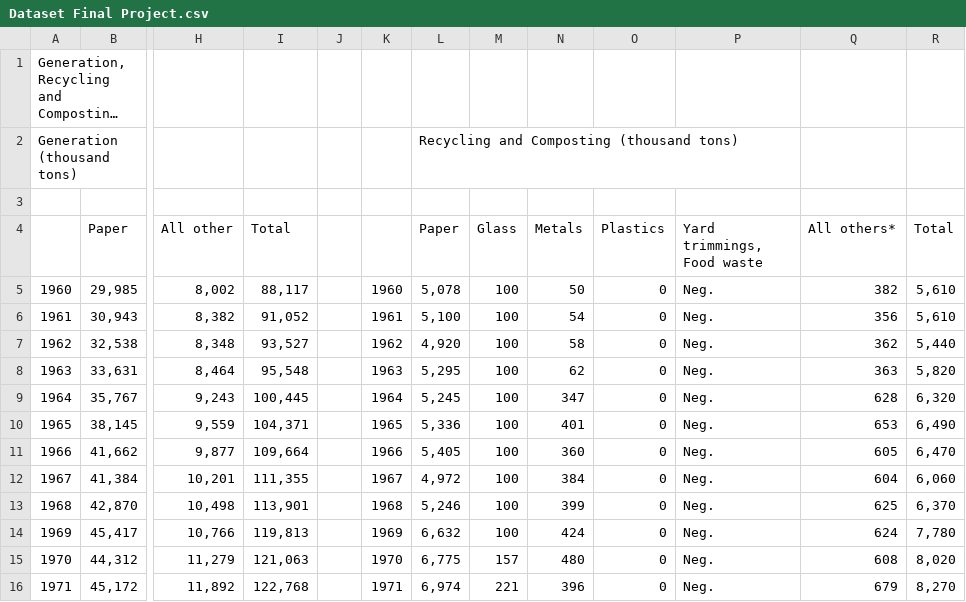
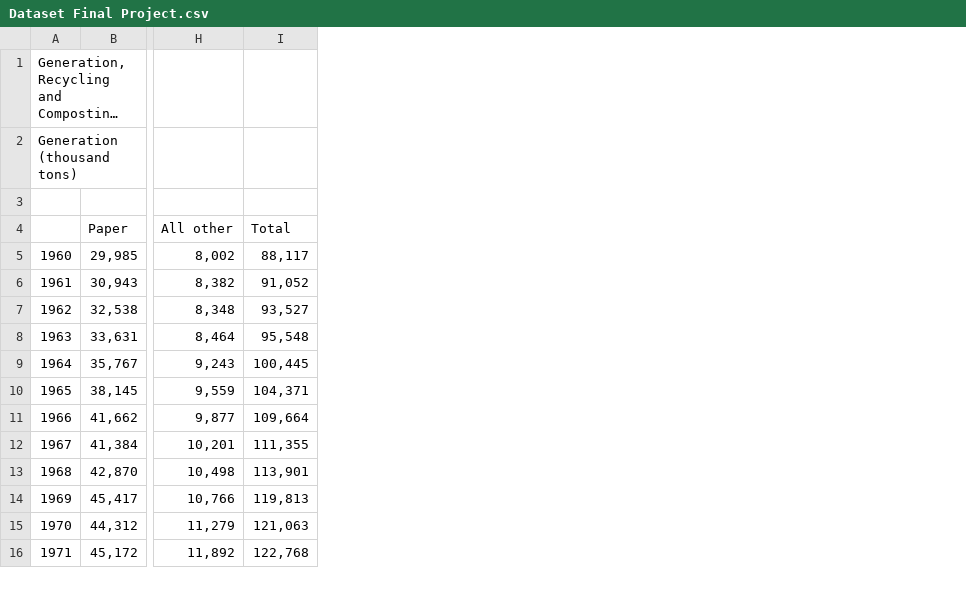
Before and after one commit to WahyudiFTR/MSIB-ZENIUS, a CSV file: Dataset Final Project.csv, drawn as a sheet; only a part is shown, gaps mark what is left out; long unchanged cells end in …; the diff names each change by its address in the sheet, - before the commit and + after, or states it on an @@ line.

Commit message:
Add files via upload

```diff
--- a/Dataset Final Project.csv
+++ b/Dataset Final Project.csv
-column J, empty
-column K, rows 5-16: 1960 | 1961 | 1962 | 1963 | 1964 | 1965 | 1966 | 1967 | 1968 | 1969 | 1970 | 1971
-column L (Paper), row 2: Recycling and Composting (thousand tons); rows 5-16: 5,078 | 5,100 | 4,920 | 5,295 | 5,245 | 5,336 | 5,405 | 4,972 | 5,246 | 6,632 | 6,775 | 6,974
-column M (Glass), rows 5-16: 100 | 100 | 100 | 100 | 100 | 100 | 100 | 100 | 100 | 100 | 157 | 221
-column N (Metals), rows 5-16: 50 | 54 | 58 | 62 | 347 | 401 | 360 | 384 | 399 | 424 | 480 | 396
-column O (Plastics), rows 5-16: all 0
-column P (Yard trimmings, Food waste), rows 5-16: all Neg.
-column Q (All others*), rows 5-16: 382 | 356 | 362 | 363 | 628 | 653 | 605 | 604 | 625 | 624 | 608 | 679
-column R (Total), rows 5-16: 5,610 | 5,610 | 5,440 | 5,820 | 6,320 | 6,490 | 6,470 | 6,060 | 6,370 | 7,780 | 8,020 | 8,270
```
